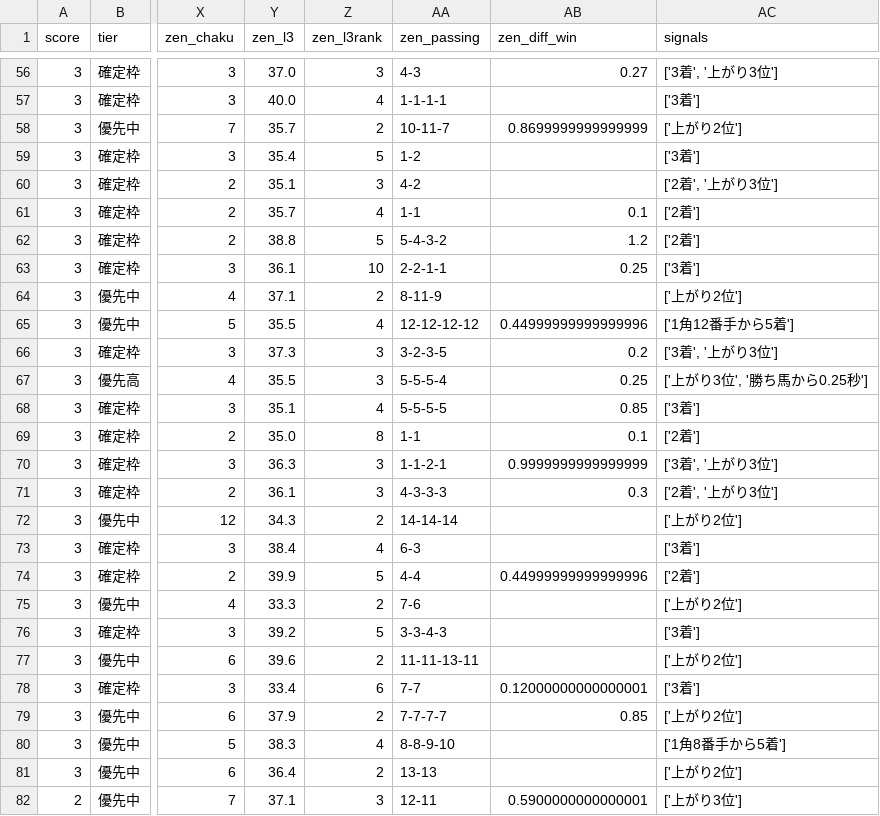
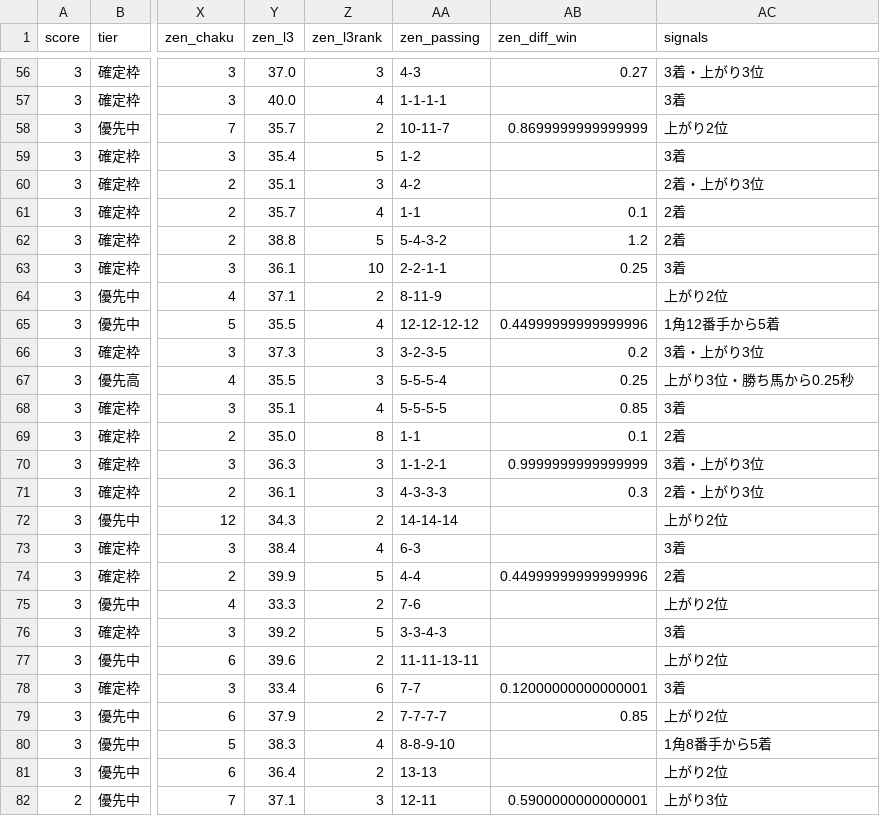
Before and after one commit to yoichikubota1224-source/github.com-new, a CSV file: predictions/20260905/02_次走期待好走馬_20260905.csv, drawn as a sheet; only a part is shown, gaps mark what is left out; the diff covers the shown part only; the diff names each change by its address in the sheet, - before the commit and + after, or states it on an @@ line.

```diff
--- a/predictions/20260905/02_次走期待好走馬_20260905.csv
+++ b/predictions/20260905/02_次走期待好走馬_20260905.csv
-AC56 (signals): ['3着', '上がり3位']
+AC56 (signals): 3着・上がり3位
-AC57 (signals): ['3着']
+AC57 (signals): 3着
-AC58 (signals): ['上がり2位']
+AC58 (signals): 上がり2位
-AC59 (signals): ['3着']
+AC59 (signals): 3着
-AC60 (signals): ['2着', '上がり3位']
+AC60 (signals): 2着・上がり3位
-AC61:AC62 (signals): ['2着']
+AC61:AC62 (signals): 2着
-AC63 (signals): ['3着']
+AC63 (signals): 3着
-AC64 (signals): ['上がり2位']
+AC64 (signals): 上がり2位
-AC65 (signals): ['1角12番手から5着']
+AC65 (signals): 1角12番手から5着
-AC66 (signals): ['3着', '上がり3位']
+AC66 (signals): 3着・上がり3位
-AC67 (signals): ['上がり3位', '勝ち馬から0.25秒']
+AC67 (signals): 上がり3位・勝ち馬から0.25秒
-AC68 (signals): ['3着']
+AC68 (signals): 3着
-AC69 (signals): ['2着']
+AC69 (signals): 2着
-AC70 (signals): ['3着', '上がり3位']
+AC70 (signals): 3着・上がり3位
-AC71 (signals): ['2着', '上がり3位']
+AC71 (signals): 2着・上がり3位
-AC72 (signals): ['上がり2位']
+AC72 (signals): 上がり2位
-AC73 (signals): ['3着']
+AC73 (signals): 3着
-AC74 (signals): ['2着']
+AC74 (signals): 2着
-AC75 (signals): ['上がり2位']
+AC75 (signals): 上がり2位
-AC76 (signals): ['3着']
+AC76 (signals): 3着
-AC77 (signals): ['上がり2位']
+AC77 (signals): 上がり2位
-AC78 (signals): ['3着']
+AC78 (signals): 3着
-AC79 (signals): ['上がり2位']
+AC79 (signals): 上がり2位
-AC80 (signals): ['1角8番手から5着']
+AC80 (signals): 1角8番手から5着
-AC81 (signals): ['上がり2位']
+AC81 (signals): 上がり2位
-AC82 (signals): ['上がり3位']
+AC82 (signals): 上がり3位
```
Also changed, not shown: 74 edited cells elsewhere in this file, 3 other files.
